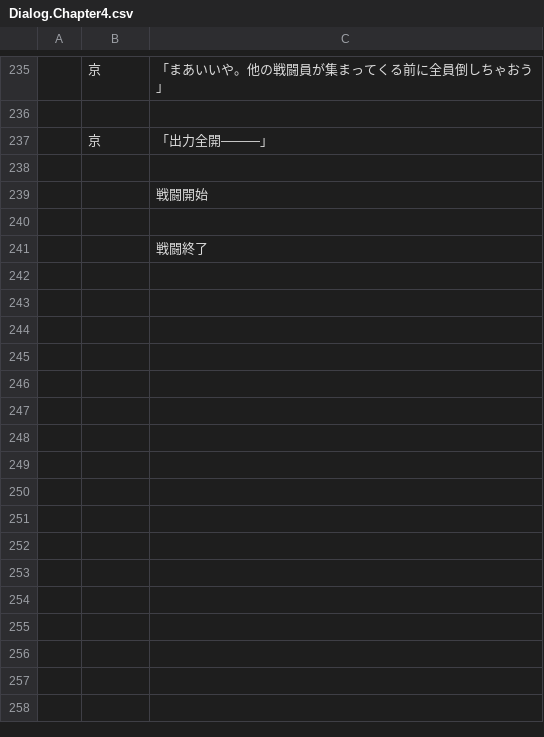
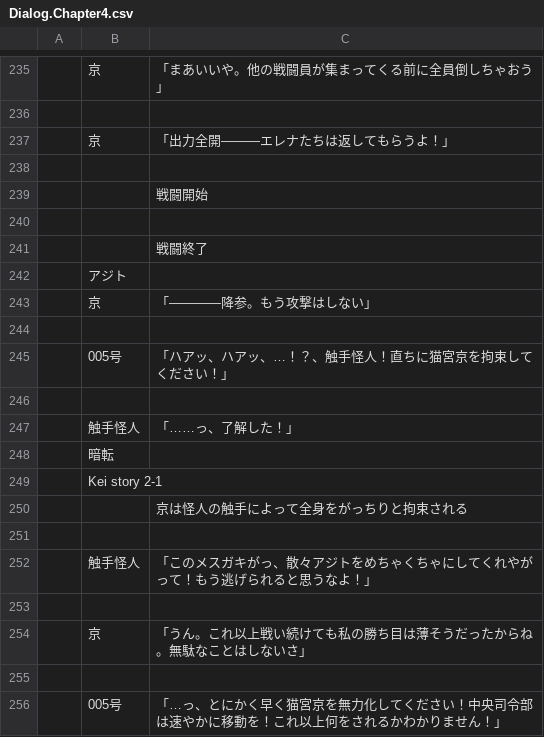
Before and after one commit to maryphun/magicheroines, a CSV file: Assets/Resources/LocalizationSheet/Dialog.Chapter4.csv, drawn as a sheet; only a part is shown, gaps mark what is left out; the diff covers the shown part only; the diff names each change by its address in the sheet, - before the commit and + after, or states it on an @@ line.

```diff
--- a/Assets/Resources/LocalizationSheet/Dialog.Chapter4.csv
+++ b/Assets/Resources/LocalizationSheet/Dialog.Chapter4.csv
-C237: 「出力全開―――」
+C237: 「出力全開―――エレナたちは返してもらうよ！」
+row 242:  | アジト
+row 243:  | 京 | 「――――降参。もう攻撃はしない」
+row 244: (empty)
+row 245:  | 005号 | 「ハアッ、ハアッ、…！？、触手怪人！直ちに猫宮京を拘束してください！」
+row 246: (empty)
+row 247:  | 触手怪人 | 「……っ、了解した！」
+row 248:  | 暗転
+row 249:  | Kei story 2-1
+row 250:  |  | 京は怪人の触手によって全身をがっちりと拘束される
+row 251: (empty)
+row 252:  | 触手怪人 | 「このメスガキがっ、散々アジトをめちゃくちゃにしてくれやがって！もう逃げられると思うなよ！」
+row 253: (empty)
+row 254:  | 京 | 「うん。これ以上戦い続けても私の勝ち目は薄そうだったからね。無駄なことはしないさ」
+row 255: (empty)
+row 256:  | 005号 | 「…っ、とにかく早く猫宮京を無力化してください！中央司令部は速やかに移動を！これ以上何をされるかわかりません！」
```
Also changed, not shown: 20 added rows and 1 edited cell elsewhere in this file, Assets/Resources/LocalizationSheet/System.csv, 24 other files.
